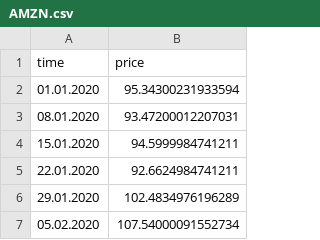
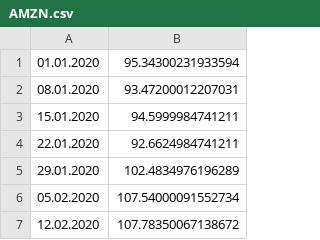
Before and after one commit to Lenex632/acync_learning, a CSV file: threads/files/out/AMZN.csv, drawn as a sheet; only a part is shown; the shorter side is filled out with more unchanged rows; the diff names each change by its address in the sheet, - before the commit and + after, or states it on an @@ line.

```diff
--- a/threads/files/out/AMZN.csv
+++ b/threads/files/out/AMZN.csv
-row 1: time | price
```
Also changed, not shown: threads/files/out/AAPL.csv, threads/files/out/BRK-B.csv, 20 other files.
